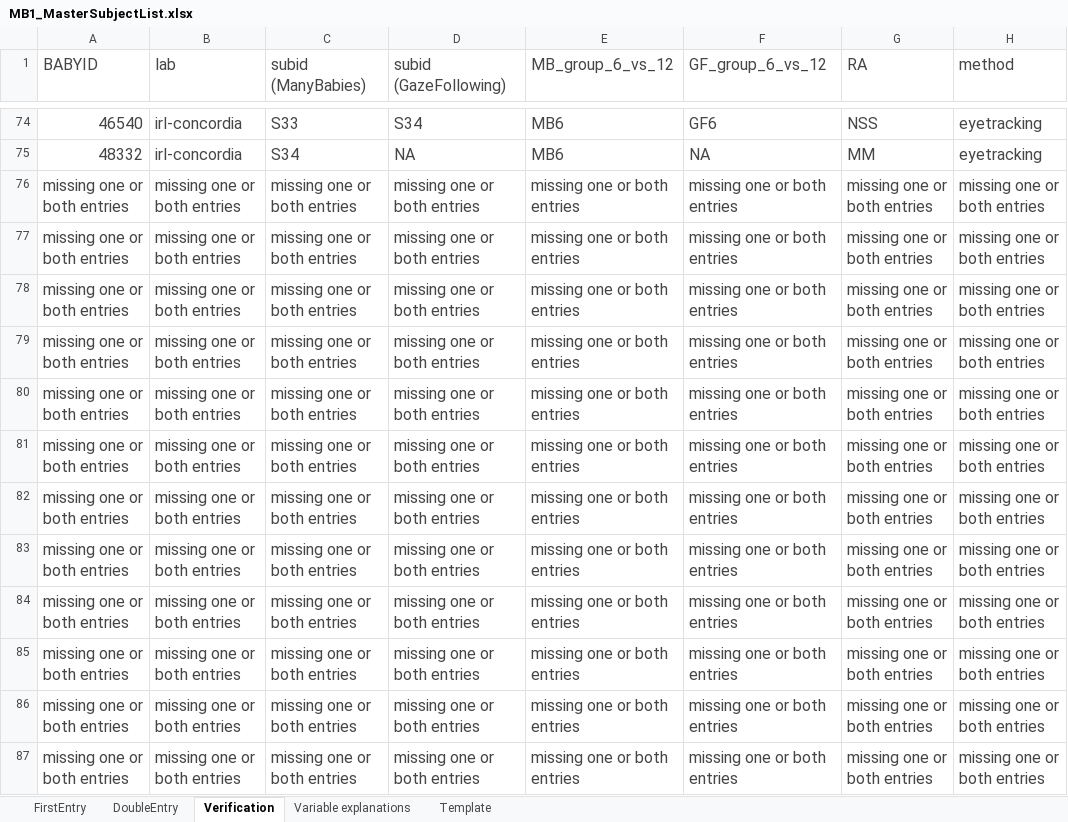
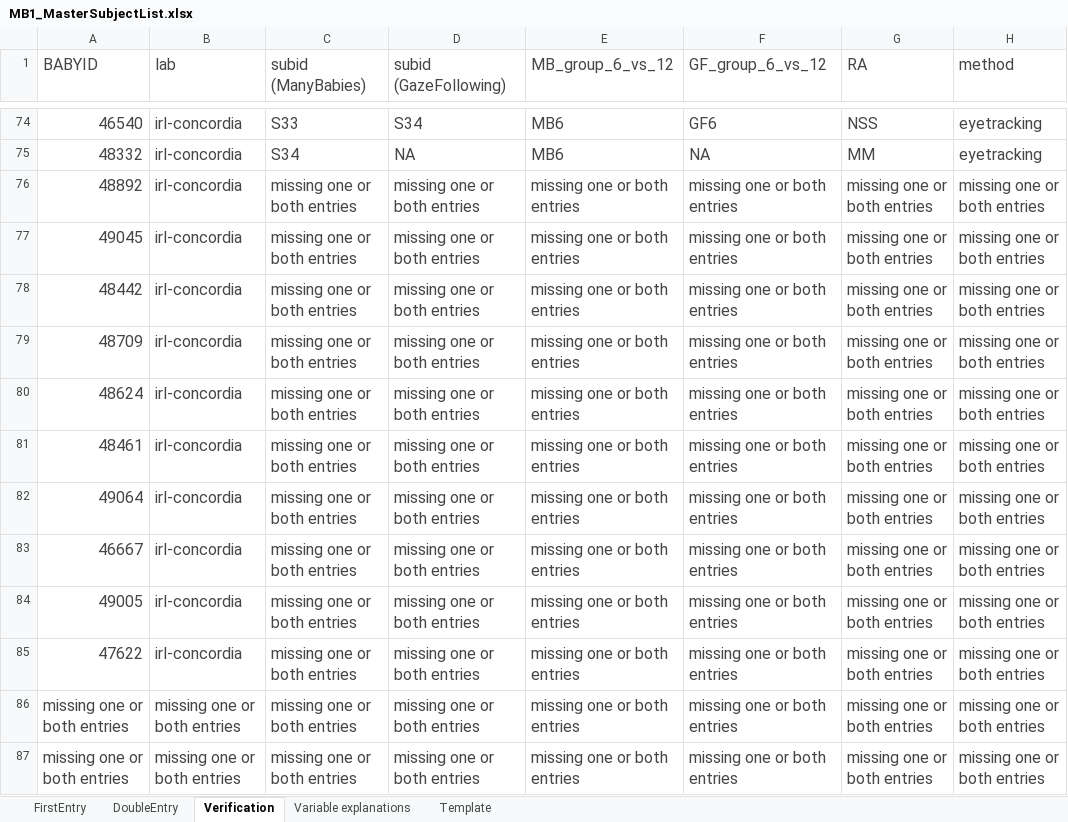
Before and after one commit to MegMastro/ManyBabies1, an Excel workbook: data/MB1_MasterSubjectList.xlsx, sheet Verification, drawn as a sheet; only a part is shown, gaps mark what is left out; values as stored, in another font and other column widths than the file's, no borders; conditional formats not drawn; the diff names each change by its address in the sheet, - before the commit and + after, or states it on an @@ line.

```diff
--- a/data/MB1_MasterSubjectList.xlsx (sheet Verification)
+++ b/data/MB1_MasterSubjectList.xlsx (sheet Verification)
-A76 (BABYID): missing one or both entries
+A76 (BABYID): 48892
-B76:B85 (lab): missing one or both entries
+B76:B85 (lab): irl-concordia
-A77 (BABYID): missing one or both entries
+A77 (BABYID): 49045
-A78 (BABYID): missing one or both entries
+A78 (BABYID): 48442
-A79 (BABYID): missing one or both entries
+A79 (BABYID): 48709
-A80 (BABYID): missing one or both entries
+A80 (BABYID): 48624
-A81 (BABYID): missing one or both entries
+A81 (BABYID): 48461
-A82 (BABYID): missing one or both entries
+A82 (BABYID): 49064
-A83 (BABYID): missing one or both entries
+A83 (BABYID): 46667
-A84 (BABYID): missing one or both entries
+A84 (BABYID): 49005
-A85 (BABYID): missing one or both entries
+A85 (BABYID): 47622
```
Also changed, not shown: sheet FirstEntry, sheet DoubleEntry, 2 other files.
